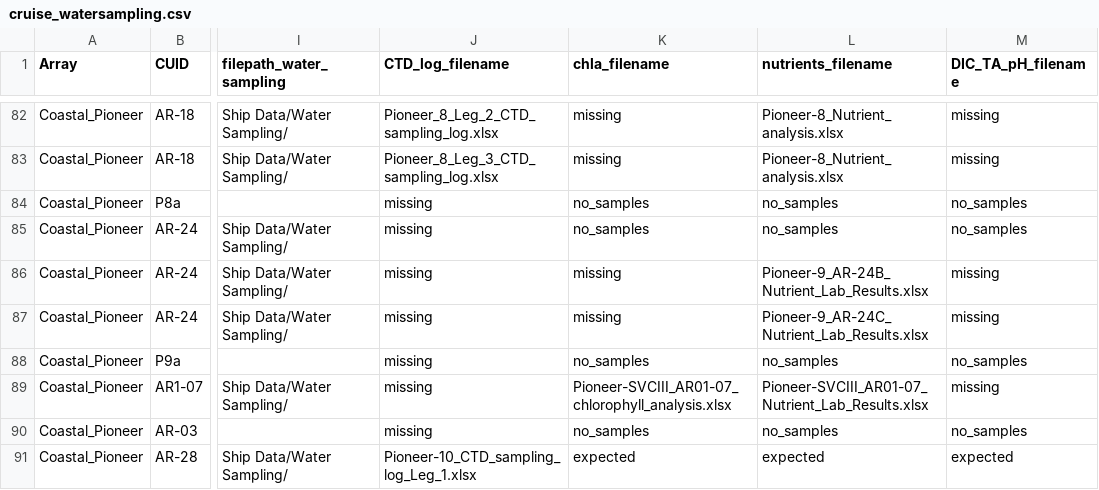
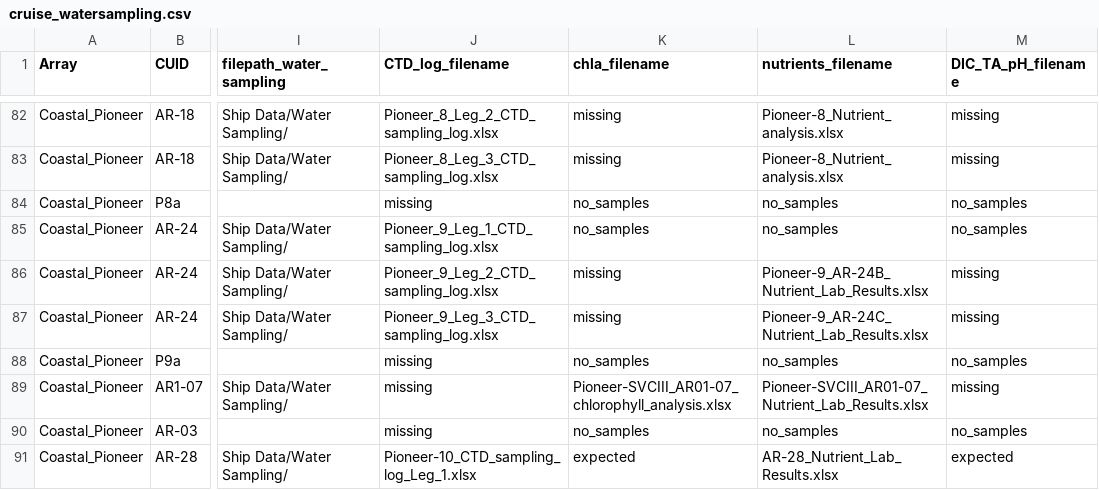
Before and after one commit to seagrinch/data-team-python, a CSV file: cruise_data/cruise_watersampling.csv, drawn as a sheet; only a part is shown, gaps mark what is left out; the diff covers the shown part only; the diff names each change by its address in the sheet, - before the commit and + after, or states it on an @@ line.

Commit message:
Pioneer and Global updates

```diff
--- a/cruise_data/cruise_watersampling.csv
+++ b/cruise_data/cruise_watersampling.csv
-J85 (CTD_log_filename): missing
+J85 (CTD_log_filename): Pioneer_9_Leg_1_CTD_sampling_log.xlsx
-J86 (CTD_log_filename): missing
+J86 (CTD_log_filename): Pioneer_9_Leg_2_CTD_sampling_log.xlsx
-J87 (CTD_log_filename): missing
+J87 (CTD_log_filename): Pioneer_9_Leg_3_CTD_sampling_log.xlsx
-L91 (nutrients_filename): expected
+L91 (nutrients_filename): AR-28_Nutrient_Lab_Results.xlsx
```
Also changed, not shown: 1 added row and 5 edited cells elsewhere in this file.
